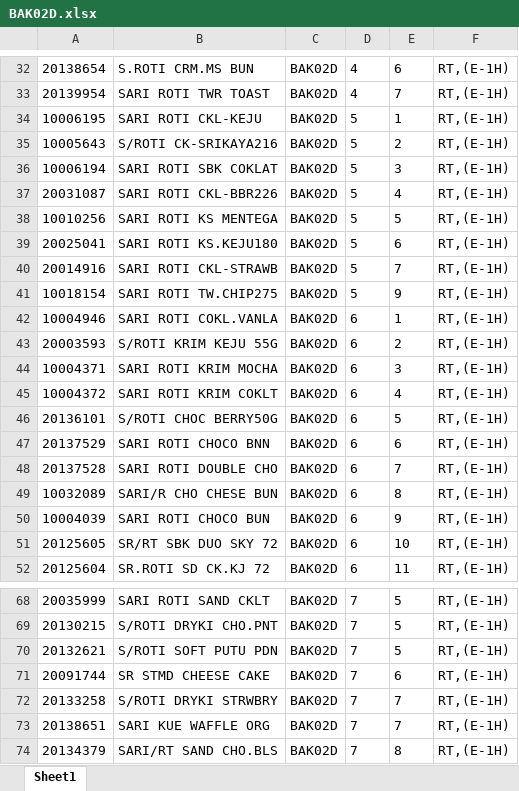
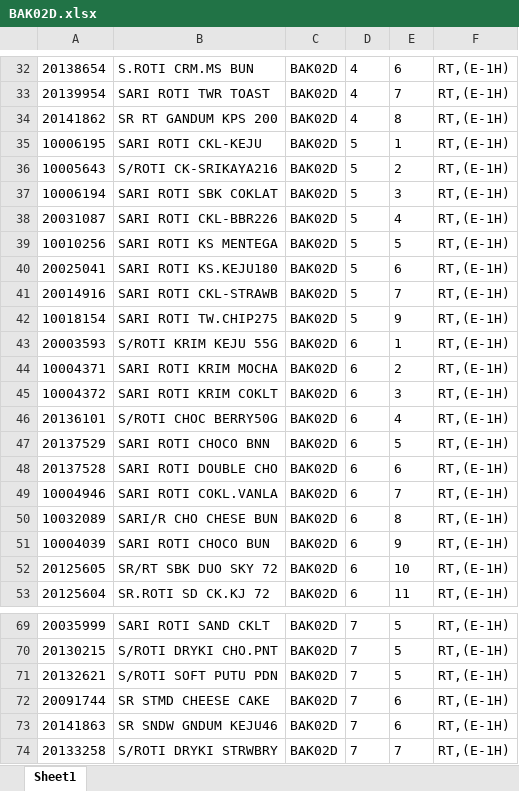
Before and after one commit to idmhelpbot/Listing, an Excel workbook: BAK02D.xlsx, sheet Sheet1, drawn as a sheet; only a part is shown, gaps mark what is left out; the shorter side is filled out with more unchanged rows; values as stored, in another font and other column widths than the file's, no borders; removed rows and columns are numbered as before the commit, all else as after; the diff names each change by its address in the sheet, - before the commit and + after, or states it on an @@ line.

```diff
--- a/BAK02D.xlsx (sheet Sheet1)
+++ b/BAK02D.xlsx (sheet Sheet1)
+row 34: 20141862 | SR RT GANDUM KPS 200 | BAK02D | 4 | 8 | RT,(E-1H)
-row 42: 10004946 | SARI ROTI COKL.VANLA | BAK02D | 6 | 1 | RT,(E-1H)
-E43: 2
+E43: 1
-E44: 3
+E44: 2
-E45: 4
+E45: 3
-E46: 5
+E46: 4
-E47: 6
+E47: 5
-E48: 7
+E48: 6
+row 49: 10004946 | SARI ROTI COKL.VANLA | BAK02D | 6 | 7 | RT,(E-1H)
+row 73: 20141863 | SR SNDW GNDUM KEJU46 | BAK02D | 7 | 6 | RT,(E-1H)
```
Also changed, not shown: BIS05D.xlsx, CLB07N.xlsx, 28 other files.
